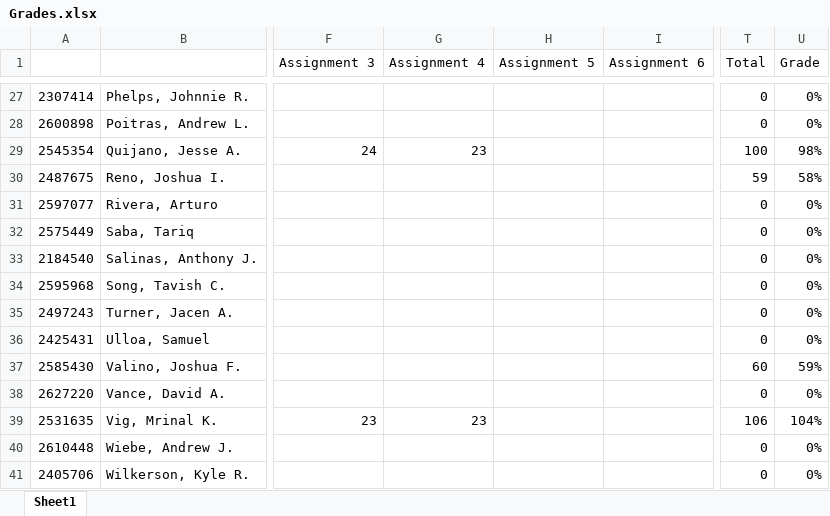
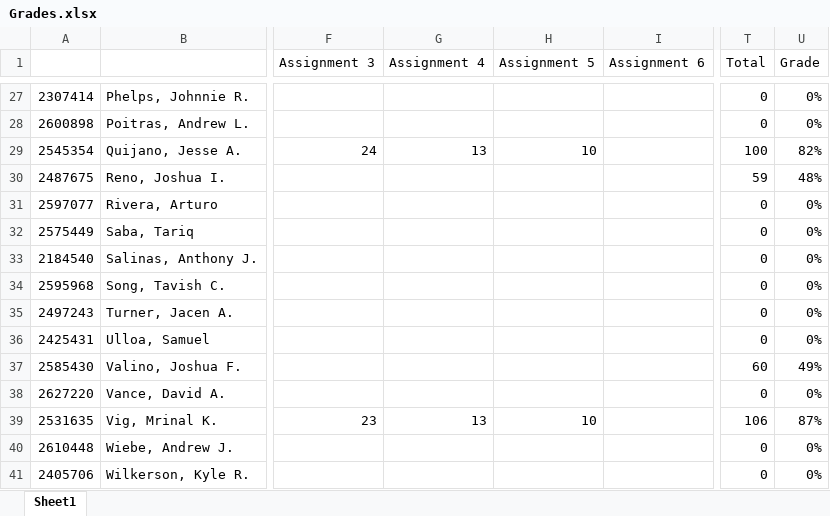
Before and after one commit to jameswilson281/CIS---11-Assembly-Programming, an Excel workbook: Work Tracking/Grades.xlsx, sheet Sheet1, drawn as a sheet; only a part is shown, gaps mark what is left out; values as stored, in another font and other column widths than the file's, no borders; the diff covers the shown part only; the diff names each change by its address in the sheet, - before the commit and + after, or states it on an @@ line.

Commit message:
Add some assignment 6 grades

```diff
--- a/Work Tracking/Grades.xlsx (sheet Sheet1)
+++ b/Work Tracking/Grades.xlsx (sheet Sheet1)
-G29 (Assignment 4): 23
+G29 (Assignment 4): 13
-H29 (Assignment 5): (empty)
+H29 (Assignment 5): 10
-U29 (Grade): 98%
+U29 (Grade): 82%
-U30 (Grade): 58%
+U30 (Grade): 48%
-U37 (Grade): 59%
+U37 (Grade): 49%
-G39 (Assignment 4): 23
+G39 (Assignment 4): 13
-H39 (Assignment 5): (empty)
+H39 (Assignment 5): 10
-U39 (Grade): 104%
+U39 (Grade): 87%
```
Also changed, not shown: 38 edited cells elsewhere in this sheet, 12 other files.
